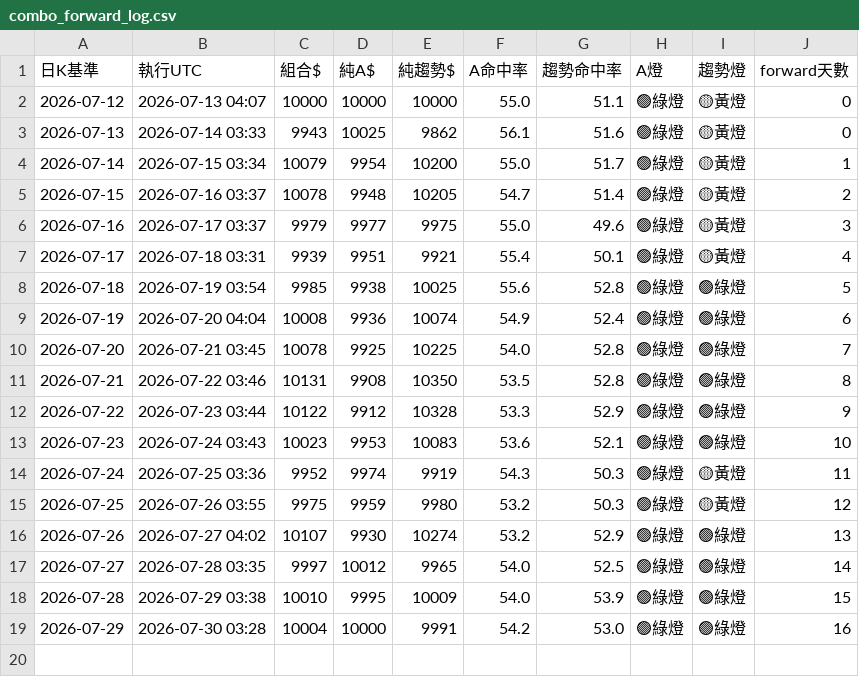
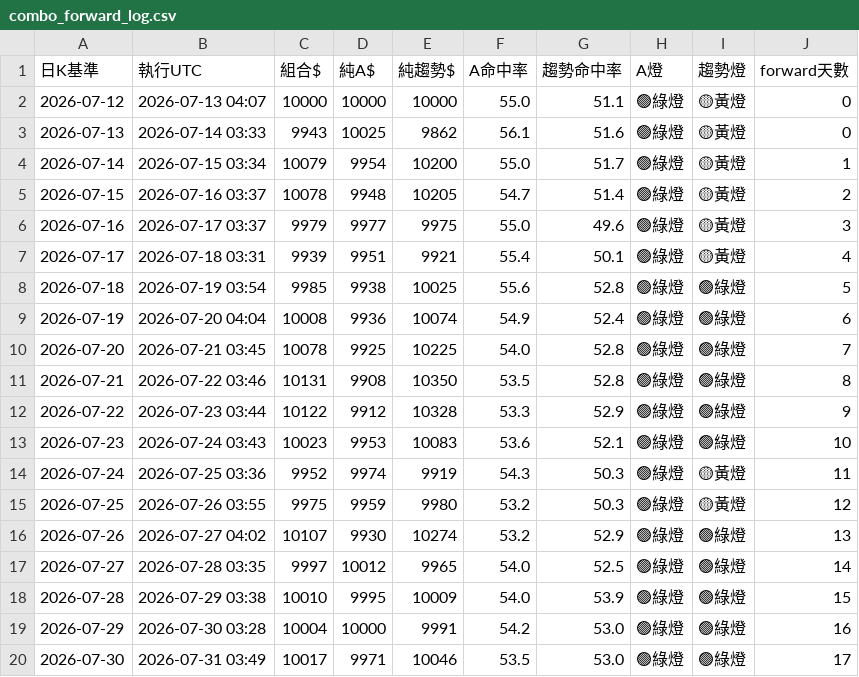
Before and after one commit to pidasin/crypto_combo_zscore_forward, a CSV file: combo_forward_log.csv, drawn as a sheet.

```diff
--- a/combo_forward_log.csv
+++ b/combo_forward_log.csv
@@ -19 +19,2 @@
 2026-07-29,2026-07-30 03:28,10004,10000,9991,54.2,53.0,🟢綠燈,🟢綠燈,16
+2026-07-30,2026-07-31 03:49,10017,9971,10046,53.5,53.0,🟢綠燈,🟢綠燈,17
```
Also changed, not shown: paper_log.csv, 2 other files.
